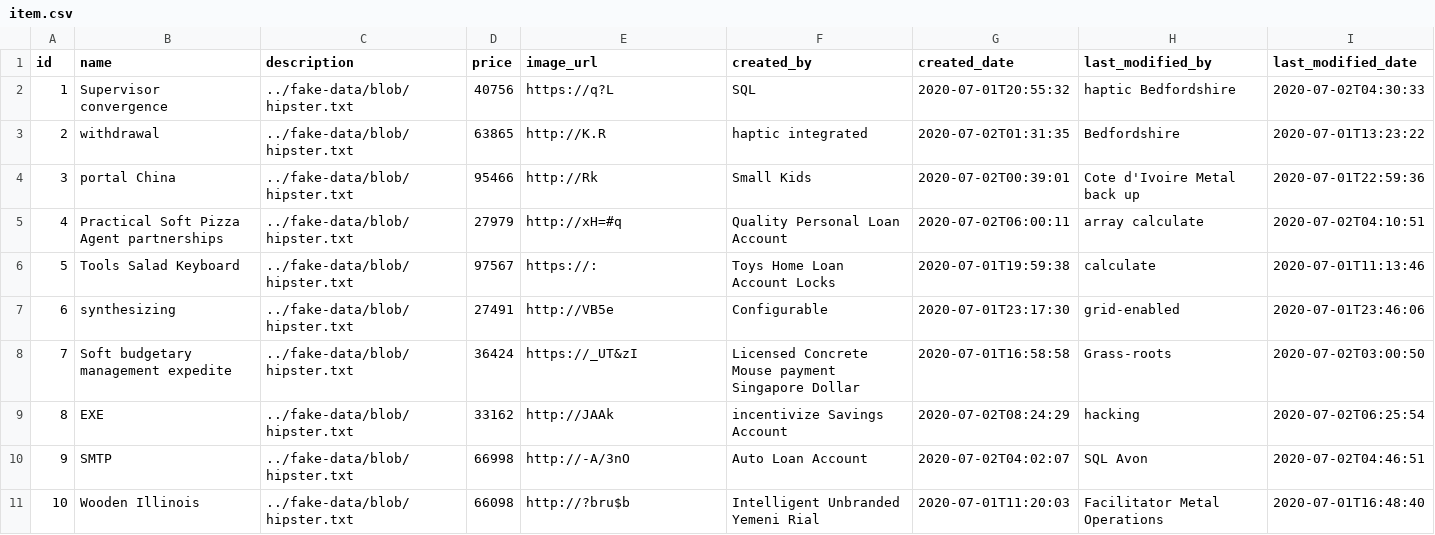
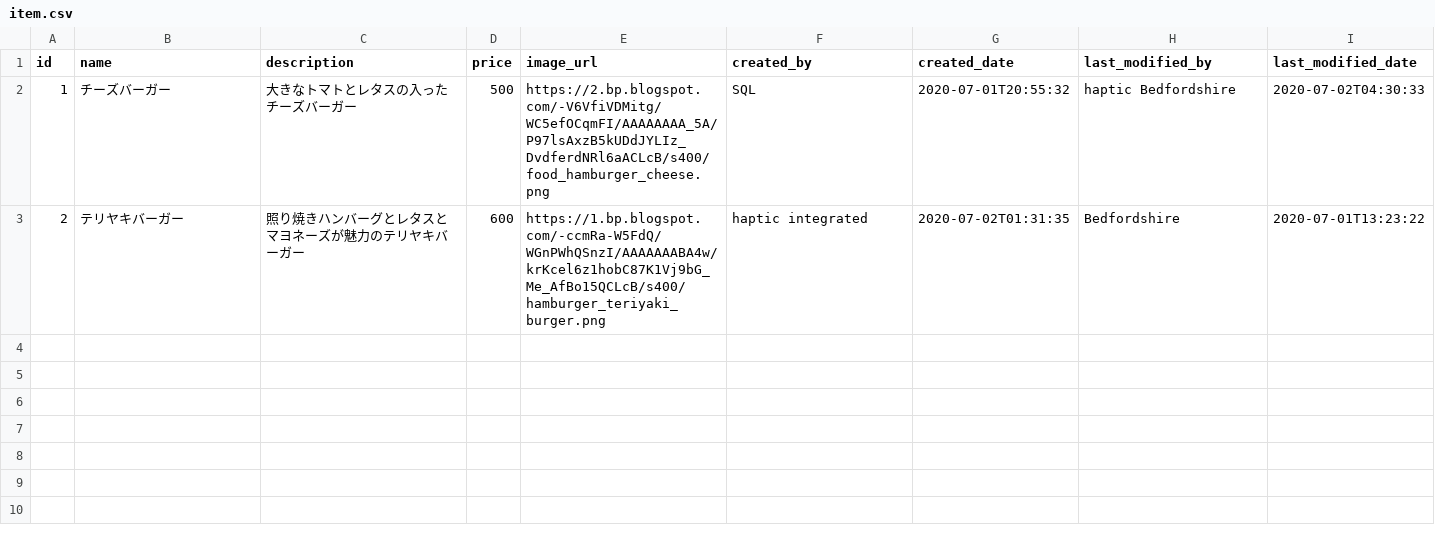
Before and after one commit to EHirajiri/LineTakeoutClient, a CSV file: src/main/resources/config/liquibase/fake-data/item.csv, drawn as a sheet.

Commit message:
Modify bot resource.

```diff
--- a/src/main/resources/config/liquibase/fake-data/item.csv
+++ b/src/main/resources/config/liquibase/fake-data/item.csv
@@ -1,11 +1,3 @@
 id;name;description;price;image_url;created_by;created_date;last_modified_by;last_modified_date
-1;Supervisor convergence;../fake-data/blob/hipster.txt;40756;"https://q?L";SQL;2020-07-01T20:55:32;haptic Bedfordshire;2020-07-02T04:30:33
-2;withdrawal;../fake-data/blob/hipster.txt;63865;"http://K.R";haptic integrated;2020-07-02T01:31:35;Bedfordshire;2020-07-01T13:23:22
-3;portal China;../fake-data/blob/hipster.txt;95466;"http://Rk";Small Kids;2020-07-02T00:39:01;Cote d'Ivoire Metal back up;2020-07-01T22:59:36
-4;Practical Soft Pizza Agent partnerships;../fake-data/blob/hipster.txt;27979;"http://xH=#q";Quality Personal Loan Account;2020-07-02T06:00:11;array calculate;2020-07-02T04:10:51
-5;Tools Salad Keyboard;../fake-data/blob/hipster.txt;97567;"https://:";Toys Home Loan Account Locks;2020-07-01T19:59:38;calculate;2020-07-01T11:13:46
-6;synthesizing;../fake-data/blob/hipster.txt;27491;"http://VB5e";Configurable;2020-07-01T23:17:30;grid-enabled;2020-07-01T23:46:06
-7;Soft budgetary management expedite;../fake-data/blob/hipster.txt;36424;"https://_UT&zI";Licensed Concrete Mouse payment Singapore Dollar;2020-07-01T16:58:58;Grass-roots;2020-07-02T03:00:50
-8;EXE;../fake-data/blob/hipster.txt;33162;"http://JAAk";incentivize Savings Account;2020-07-02T08:24:29;hacking;2020-07-02T06:25:54
-9;SMTP;../fake-data/blob/hipster.txt;66998;"http://-A/3nO";Auto Loan Account;2020-07-02T04:02:07;SQL Avon;2020-07-02T04:46:51
-10;Wooden Illinois;../fake-data/blob/hipster.txt;66098;"http://?bru$b";Intelligent Unbranded Yemeni Rial;2020-07-01T11:20:03;Facilitator Metal Operations;2020-07-01T16:48:40
+1;チーズバーガー;大きなトマトとレタスの入ったチーズバーガー;500;"https://2.bp.blogspot.com/-V6VfiVDMitg/WC5efOCqmFI/AAAAAAAA_5A/P97lsAxzB5kUDdJYLIz_DvdferdNRl6aACLcB/s400/food_hamburger_cheese.png";SQL;2020-07-01T20:55:32;haptic Bedfordshire;2020-07-02T04:30:33
+2;テリヤキバーガー;照り焼きハンバーグとレタスとマヨネーズが魅力のテリヤキバーガー;600;"https://1.bp.blogspot.com/-ccmRa-W5FdQ/WGnPWhQSnzI/AAAAAAABA4w/krKcel6z1hobC87K1Vj9bG_Me_AfBo15QCLcB/s400/hamburger_teriyaki_burger.png";haptic integrated;2020-07-02T01:31:35;Bedfordshire;2020-07-01T13:23:22
```
Also changed, not shown: src/main/resources/config/liquibase/fake-data/order_item.csv, 20 other files.
